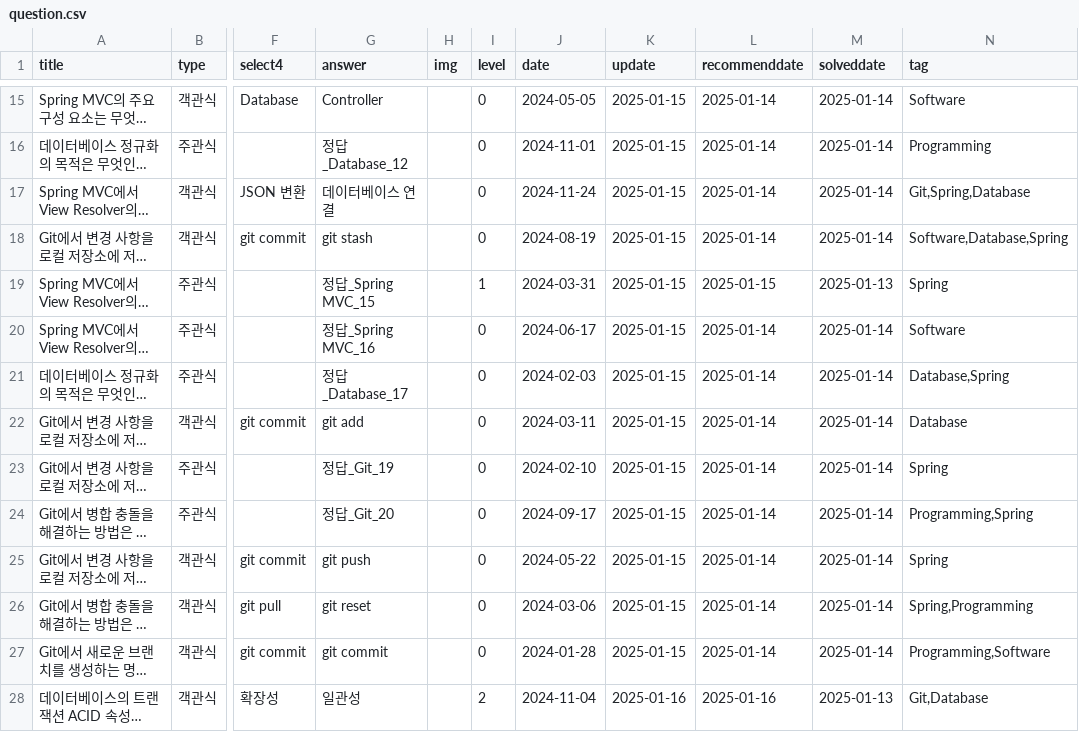
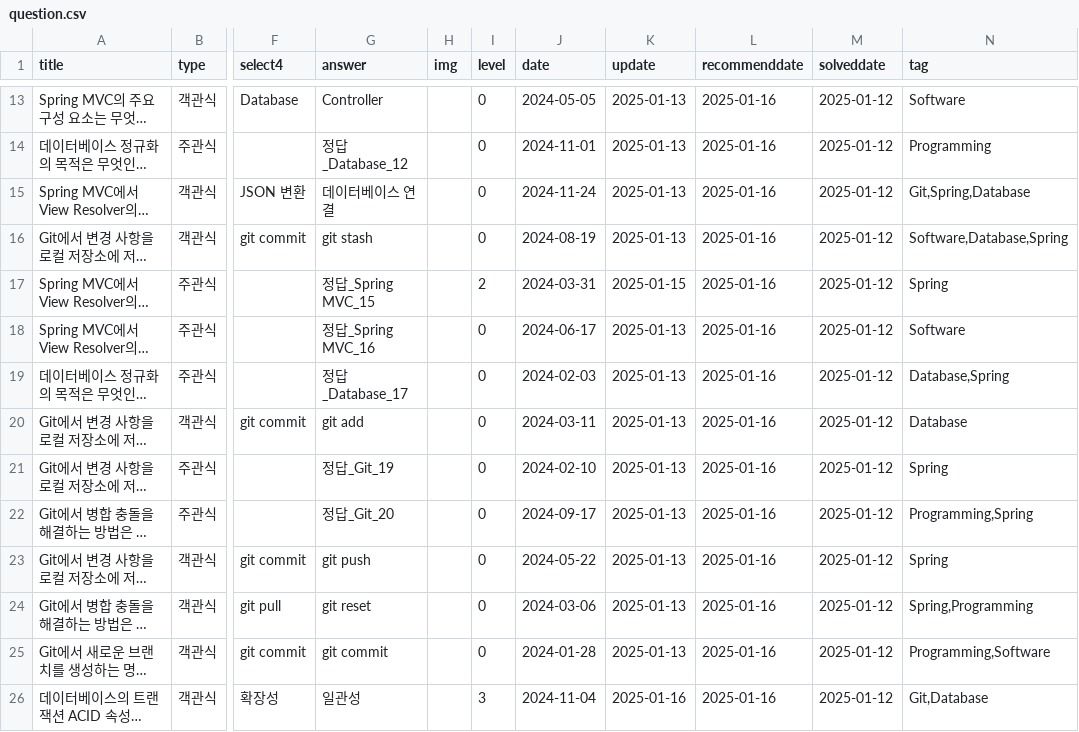
Before and after one commit to HowAboutQuestion/Legacy-HowAboutQuestion, a CSV file: data/question.csv, drawn as a sheet; only a part is shown, gaps mark what is left out; long unchanged cells end in …; addresses are those after the commit; the diff covers the shown part only; the diff names each change by its address in the sheet, - before the commit and + after, or states it on an @@ line.

Commit message:
fix: insert question bug

```diff
--- a/data/question.csv
+++ b/data/question.csv
-K13:K16 (update): 2025-01-15
+K13:K16 (update): 2025-01-13
-L13:L16 (recommenddate): 2025-01-14
+L13:L16 (recommenddate): 2025-01-16
-M13:M16 (solveddate): 2025-01-14
+M13:M16 (solveddate): 2025-01-12
-I17 (level): 1
+I17 (level): 2
-L17 (recommenddate): 2025-01-15
+L17 (recommenddate): 2025-01-16
-M17 (solveddate): 2025-01-13
+M17 (solveddate): 2025-01-12
-K18:K25 (update): 2025-01-15
+K18:K25 (update): 2025-01-13
-L18:L25 (recommenddate): 2025-01-14
+L18:L25 (recommenddate): 2025-01-16
-M18:M25 (solveddate): 2025-01-14
+M18:M25 (solveddate): 2025-01-12
-I26 (level): 2
+I26 (level): 3
-M26 (solveddate): 2025-01-13
+M26 (solveddate): 2025-01-12
```
Also changed, not shown: 1 added row, 3 removed rows and 110 edited cells elsewhere in this file, 2 other files.
